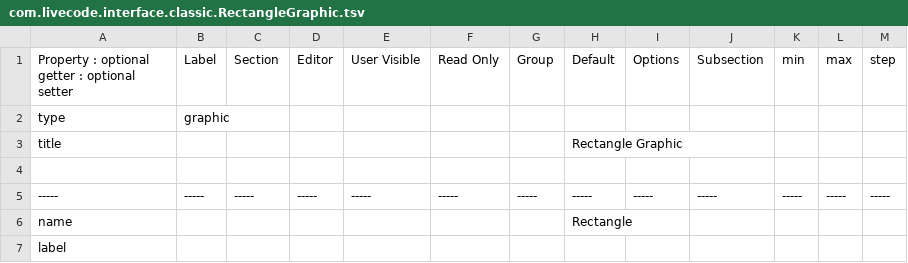
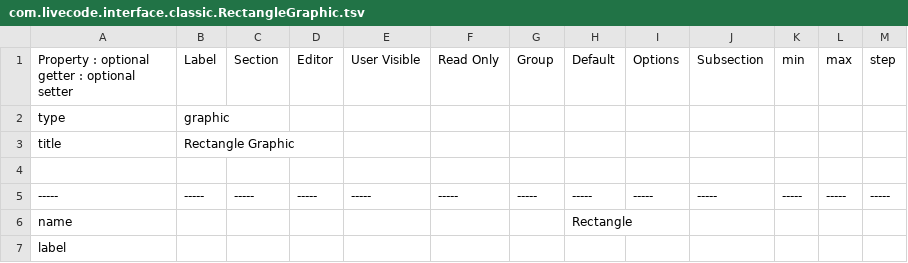
Before and after one commit to SethMorrowSoftware/OpenXTalk-Beyond, a TSV file: ide/Toolset/resources/supporting_files/property_definitions/com.livecode.interface.classic.RectangleGraphic.tsv, drawn as a sheet; only a part is shown.

```diff
--- a/ide/Toolset/resources/supporting_files/property_definitions/com.livecode.interface.classic.RectangleGraphic.tsv
+++ b/ide/Toolset/resources/supporting_files/property_definitions/com.livecode.interface.classic.RectangleGraphic.tsv
@@ -2,3 +2,3 @@ Property : optional getter : optional setter	Label	Section	Editor	User Visible	R
 type	graphic											
-title 							Rectangle Graphic					
+title	Rectangle Graphic											
 												
```
Also changed, not shown: 5 other files.
